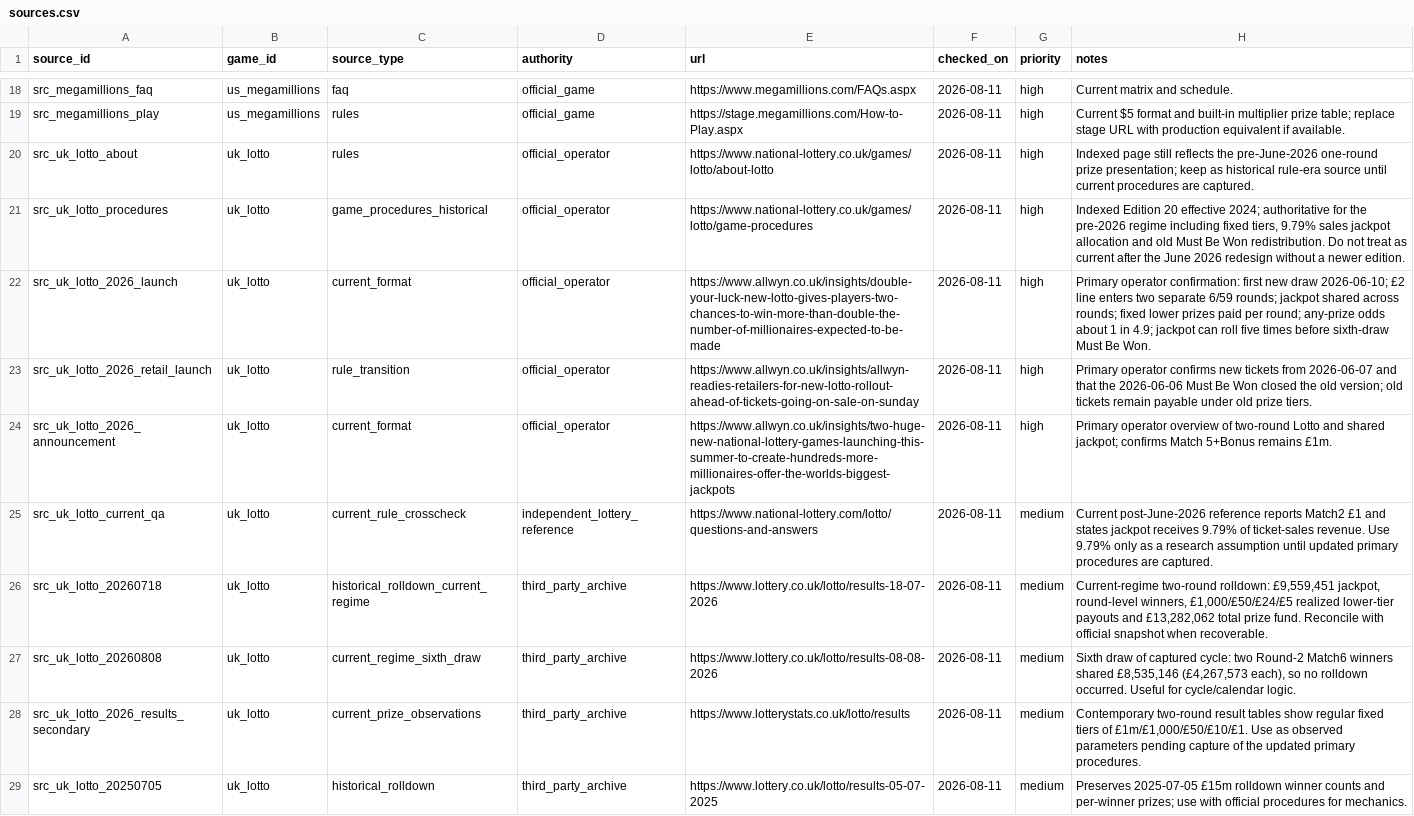
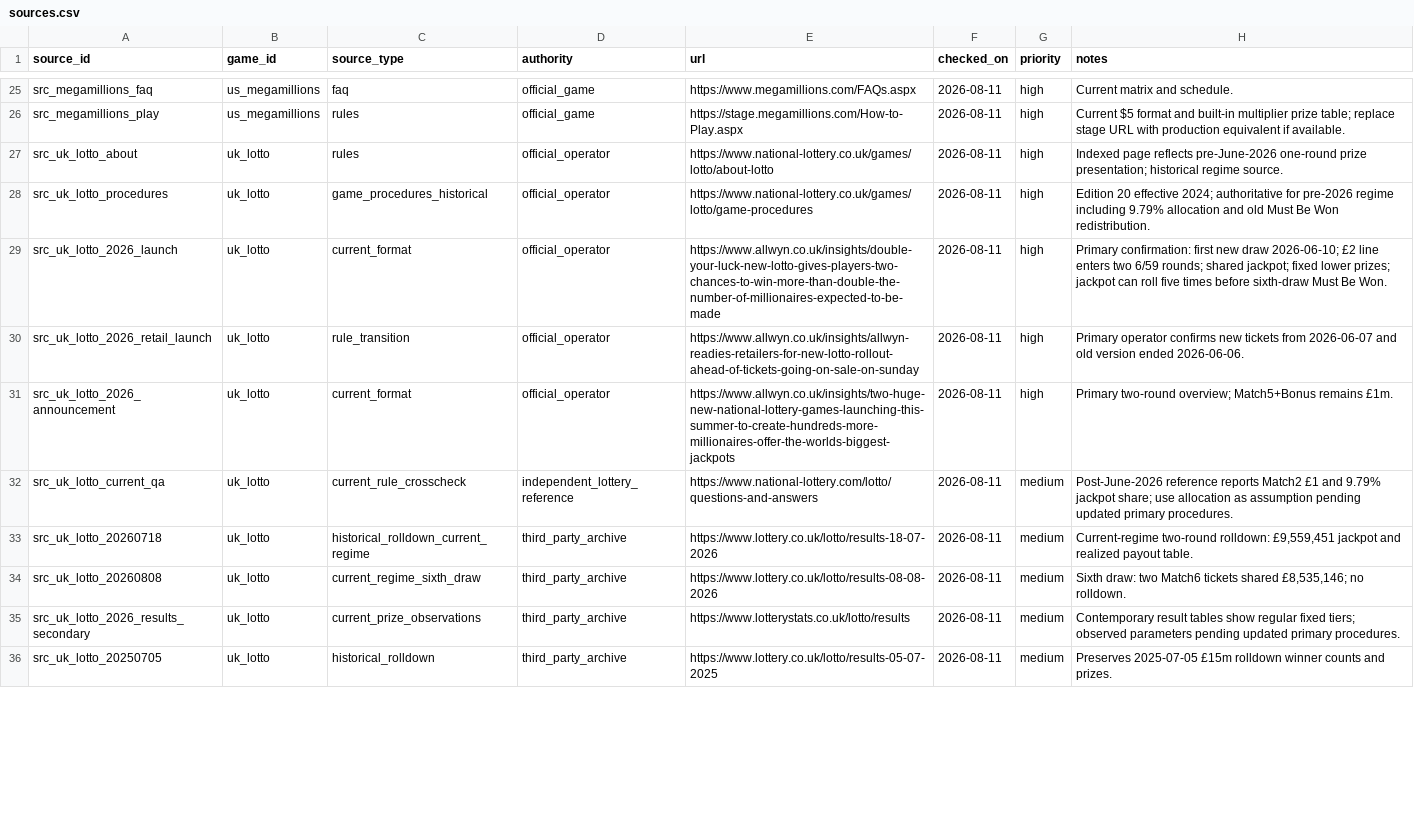
Before and after one commit to Mikayilzade/loto-research, a CSV file: catalog/sources.csv, drawn as a sheet; only a part is shown, gaps mark what is left out; addresses are those after the commit; the diff covers the shown part only; the diff names each change by its address in the sheet, - before the commit and + after, or states it on an @@ line.

Commit message:
Correct 4+4 sources and add jackpot checkpoints

```diff
--- a/catalog/sources.csv
+++ b/catalog/sources.csv
-H27 (notes): Indexed page still reflects the pre-June-2026 one-round prize presentation; keep as historical rule-era source until current procedures are captured.
+H27 (notes): Indexed page reflects pre-June-2026 one-round prize presentation; historical regime source.
-H28 (notes): Indexed Edition 20 effective 2024; authoritative for the pre-2026 regime including fixed tiers, 9.79% sales jackpot allocation and old Must Be Won redistribution. Do not treat as current after the June 2026 redesign without a newer edition.
+H28 (notes): Edition 20 effective 2024; authoritative for pre-2026 regime including 9.79% allocation and old Must Be Won redistribution.
-H29 (notes): Primary operator confirmation: first new draw 2026-06-10; £2 line enters two separate 6/59 rounds; jackpot shared across rounds; fixed lower prizes paid per round; any-prize odds about 1 in 4.9; jackpot can…
+H29 (notes): Primary confirmation: first new draw 2026-06-10; £2 line enters two 6/59 rounds; shared jackpot; fixed lower prizes; jackpot can…
-H30 (notes): …2026-06-07 and that the 2026-06-06 Must Be Won closed the old version; old tickets remain payable under old prize tiers.
+H30 (notes): …2026-06-07 and old version ended 2026-06-06.
-H31 (notes): Primary operator overview of two-round Lotto and shared jackpot; confirms Match 5+Bonus remains £1m.
+H31 (notes): Primary two-round overview; Match5+Bonus remains £1m.
-H32 (notes): Current post-June-2026 reference reports Match2 £1 and states jackpot receives 9.79% of ticket-sales revenue. Use 9.79% only as a research assumption until updated primary procedures are captured.
+H32 (notes): Post-June-2026 reference reports Match2 £1 and 9.79% jackpot share; use allocation as assumption pending updated primary procedures.
-H33 (notes): …rolldown: £9,559,451 jackpot, round-level winners, £1,000/£50/£24/£5 realized lower-tier payouts and £13,282,062 total prize fund. Reconcile with official snapshot when recoverable.
+H33 (notes): …rolldown: £9,559,451 jackpot and realized payout table.
-H34 (notes): Sixth draw of captured cycle: two Round-2 Match6 winners shared £8,535,146 (£4,267,573 each), so no rolldown occurred. Useful for cycle/calendar logic.
+H34 (notes): Sixth draw: two Match6 tickets shared £8,535,146; no rolldown.
-H35 (notes): Contemporary two-round result tables show regular fixed tiers of £1m/£1,000/£50/£10/£1. Use as observed parameters pending capture of the updated primary…
+H35 (notes): Contemporary result tables show regular fixed tiers; observed parameters pending updated primary…
-H36 (notes): …counts and per-winner prizes; use with official procedures for mechanics.
+H36 (notes): …counts and prizes.
```
Also changed, not shown: 7 added rows and 32 edited cells elsewhere in this file.
